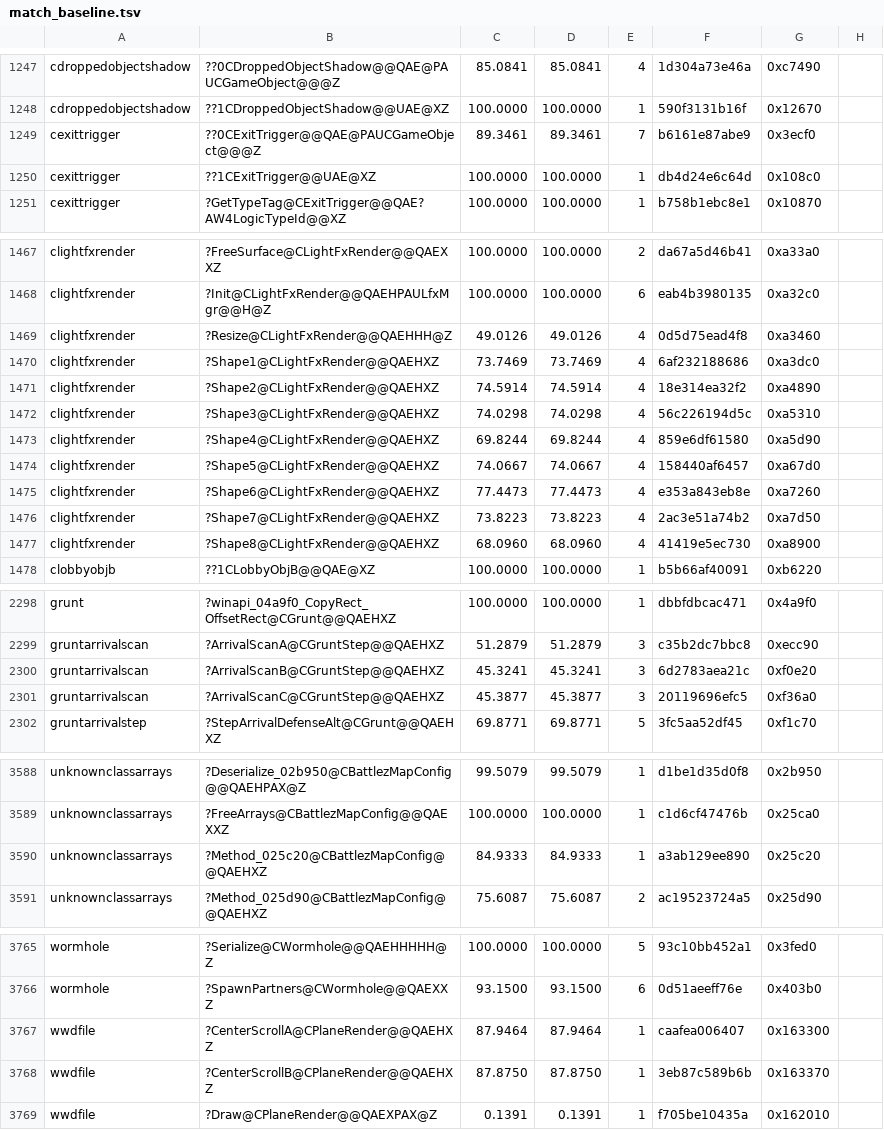
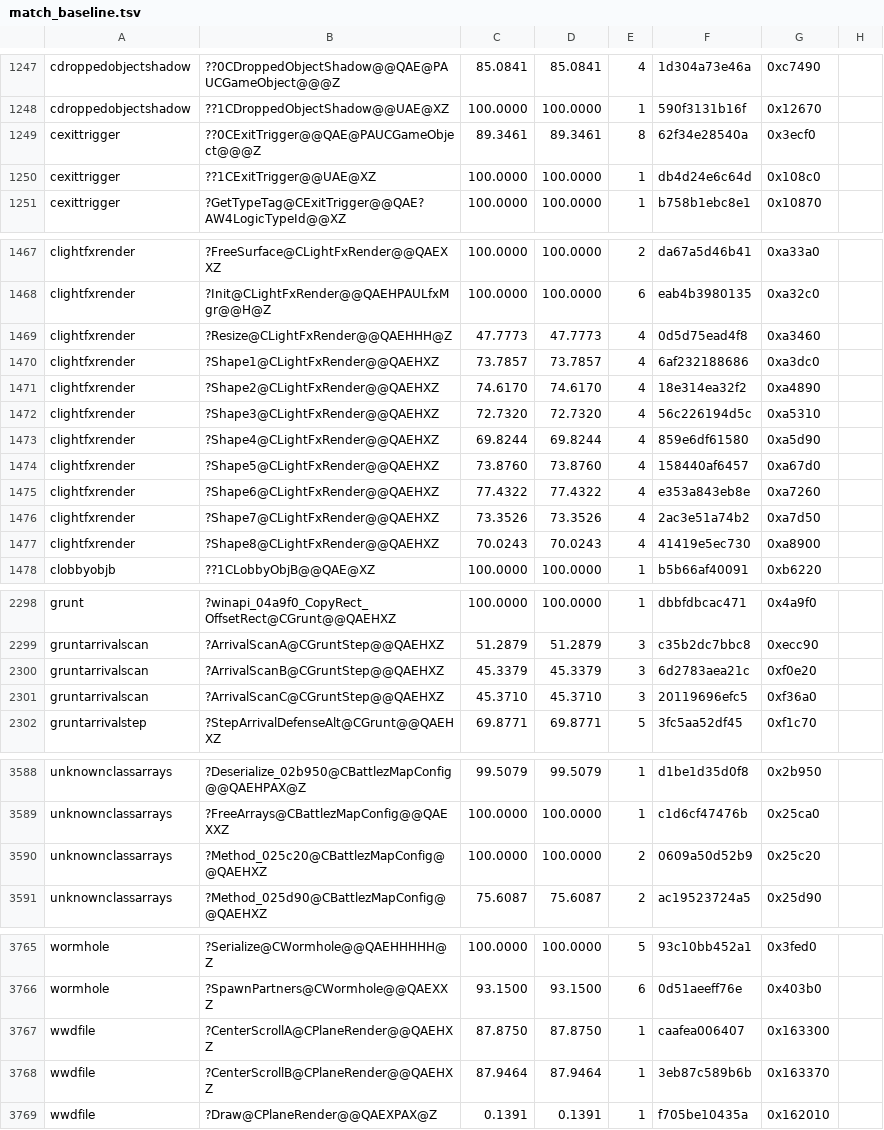
Before and after one commit to sushi-shi/gruntz-decomp, a TSV file: config/match_baseline.tsv, drawn as a sheet; only a part is shown, gaps mark what is left out; the diff covers the shown part only.

```diff
--- a/config/match_baseline.tsv
+++ b/config/match_baseline.tsv
@@ -1248,3 +1248,3 @@ cdroppedobjectshadow	??0CDroppedObjectShadow@@QAE@PAUCGameObject@@@Z	85.0841	85.
 cdroppedobjectshadow	??1CDroppedObjectShadow@@UAE@XZ	100.0000	100.0000	1	590f3131b16f	0x12670
-cexittrigger	??0CExitTrigger@@QAE@PAUCGameObject@@@Z	89.3461	89.3461	7	b6161e87abe9	0x3ecf0
+cexittrigger	??0CExitTrigger@@QAE@PAUCGameObject@@@Z	89.3461	89.3461	8	62f34e28540a	0x3ecf0
 cexittrigger	??1CExitTrigger@@UAE@XZ	100.0000	100.0000	1	db4d24e6c64d	0x108c0
@@ -1468,11 +1468,11 @@ clightfxrender	?FreeSurface@CLightFxRender@@QAEXXZ	100.0000	100.0000	2	da67a5d46
 clightfxrender	?Init@CLightFxRender@@QAEHPAULfxMgr@@H@Z	100.0000	100.0000	6	eab4b3980135	0xa32c0
-clightfxrender	?Resize@CLightFxRender@@QAEHHH@Z	49.0126	49.0126	4	0d5d75ead4f8	0xa3460
-clightfxrender	?Shape1@CLightFxRender@@QAEHXZ	73.7469	73.7469	4	6af232188686	0xa3dc0
-clightfxrender	?Shape2@CLightFxRender@@QAEHXZ	74.5914	74.5914	4	18e314ea32f2	0xa4890
-clightfxrender	?Shape3@CLightFxRender@@QAEHXZ	74.0298	74.0298	4	56c226194d5c	0xa5310
+clightfxrender	?Resize@CLightFxRender@@QAEHHH@Z	47.7773	47.7773	4	0d5d75ead4f8	0xa3460
+clightfxrender	?Shape1@CLightFxRender@@QAEHXZ	73.7857	73.7857	4	6af232188686	0xa3dc0
+clightfxrender	?Shape2@CLightFxRender@@QAEHXZ	74.6170	74.6170	4	18e314ea32f2	0xa4890
+clightfxrender	?Shape3@CLightFxRender@@QAEHXZ	72.7320	72.7320	4	56c226194d5c	0xa5310
 clightfxrender	?Shape4@CLightFxRender@@QAEHXZ	69.8244	69.8244	4	859e6df61580	0xa5d90
-clightfxrender	?Shape5@CLightFxRender@@QAEHXZ	74.0667	74.0667	4	158440af6457	0xa67d0
-clightfxrender	?Shape6@CLightFxRender@@QAEHXZ	77.4473	77.4473	4	e353a843eb8e	0xa7260
-clightfxrender	?Shape7@CLightFxRender@@QAEHXZ	73.8223	73.8223	4	2ac3e51a74b2	0xa7d50
-clightfxrender	?Shape8@CLightFxRender@@QAEHXZ	68.0960	68.0960	4	41419e5ec730	0xa8900
+clightfxrender	?Shape5@CLightFxRender@@QAEHXZ	73.8760	73.8760	4	158440af6457	0xa67d0
+clightfxrender	?Shape6@CLightFxRender@@QAEHXZ	77.4322	77.4322	4	e353a843eb8e	0xa7260
+clightfxrender	?Shape7@CLightFxRender@@QAEHXZ	73.3526	73.3526	4	2ac3e51a74b2	0xa7d50
+clightfxrender	?Shape8@CLightFxRender@@QAEHXZ	70.0243	70.0243	4	41419e5ec730	0xa8900
 clobbyobjb	??1CLobbyObjB@@QAE@XZ	100.0000	100.0000	1	b5b66af40091	0xb6220
@@ -2299,4 +2299,4 @@ grunt	?winapi_04a9f0_CopyRect_OffsetRect@CGrunt@@QAEHXZ	100.0000	100.0000	1	dbbf
 gruntarrivalscan	?ArrivalScanA@CGruntStep@@QAEHXZ	51.2879	51.2879	3	c35b2dc7bbc8	0xecc90
-gruntarrivalscan	?ArrivalScanB@CGruntStep@@QAEHXZ	45.3241	45.3241	3	6d2783aea21c	0xf0e20
-gruntarrivalscan	?ArrivalScanC@CGruntStep@@QAEHXZ	45.3877	45.3877	3	20119696efc5	0xf36a0
+gruntarrivalscan	?ArrivalScanB@CGruntStep@@QAEHXZ	45.3379	45.3379	3	6d2783aea21c	0xf0e20
+gruntarrivalscan	?ArrivalScanC@CGruntStep@@QAEHXZ	45.3710	45.3710	3	20119696efc5	0xf36a0
 gruntarrivalstep	?StepArrivalDefenseAlt@CGrunt@@QAEHXZ	69.8771	69.8771	5	3fc5aa52df45	0xf1c70
@@ -3589,3 +3589,3 @@ unknownclassarrays	?Deserialize_02b950@CBattlezMapConfig@@QAEHPAX@Z	99.5079	99.5
 unknownclassarrays	?FreeArrays@CBattlezMapConfig@@QAEXXZ	100.0000	100.0000	1	c1d6cf47476b	0x25ca0
-unknownclassarrays	?Method_025c20@CBattlezMapConfig@@QAEHXZ	84.9333	84.9333	1	a3ab129ee890	0x25c20
+unknownclassarrays	?Method_025c20@CBattlezMapConfig@@QAEHXZ	100.0000	100.0000	2	0609a50d52b9	0x25c20
 unknownclassarrays	?Method_025d90@CBattlezMapConfig@@QAEHXZ	75.6087	75.6087	2	ac19523724a5	0x25d90
@@ -3766,4 +3766,4 @@ wormhole	?Serialize@CWormhole@@QAEHHHHH@Z	100.0000	100.0000	5	93c10bb452a1	0x3fe
 wormhole	?SpawnPartners@CWormhole@@QAEXXZ	93.1500	93.1500	6	0d51aeeff76e	0x403b0
-wwdfile	?CenterScrollA@CPlaneRender@@QAEHXZ	87.9464	87.9464	1	caafea006407	0x163300
-wwdfile	?CenterScrollB@CPlaneRender@@QAEHXZ	87.8750	87.8750	1	3eb87c589b6b	0x163370
+wwdfile	?CenterScrollA@CPlaneRender@@QAEHXZ	87.8750	87.8750	1	caafea006407	0x163300
+wwdfile	?CenterScrollB@CPlaneRender@@QAEHXZ	87.9464	87.9464	1	3eb87c589b6b	0x163370
 wwdfile	?Draw@CPlaneRender@@QAEXPAX@Z	0.1391	0.1391	1	f705be10435a	0x162010
```
Also changed, not shown: 13 edited cells elsewhere in this file, 11 other files.
